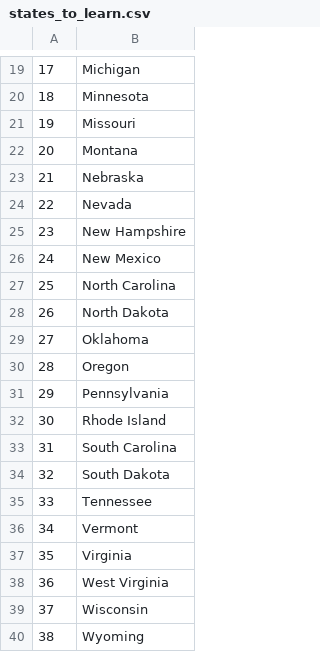
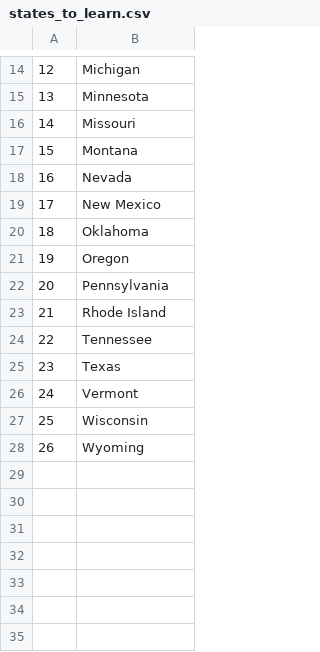
Before and after one commit to Gambit-01/My-Python-Journey, a CSV file: Day25 Using Panda Library/day-25-us-states-game-start/states_to_learn.csv, drawn as a sheet; only a part is shown, gaps mark what is left out; removed rows and columns are numbered as before the commit, all else as after; the diff covers the shown part only; the diff names each change by its address in the sheet, - before the commit and + after, or states it on an @@ line.

Commit message:
I fully understood list comprehension

```diff
--- a/Day25 Using Panda Library/day-25-us-states-game-start/states_to_learn.csv
+++ b/Day25 Using Panda Library/day-25-us-states-game-start/states_to_learn.csv
@@ column A renumbered from row 3 down @@
-row 23: 21 | Nebraska
-row 25: 23 | New Hampshire
-row 27: 25 | North Carolina
-row 28: 26 | North Dakota
-row 33: 31 | South Carolina
-row 34: 32 | South Dakota
+row 25: 23 | Texas
-row 37: 35 | Virginia
-row 38: 36 | West Virginia
```
Also changed, not shown: 5 removed rows and 1 edited cell elsewhere in this file, 2 other files.
